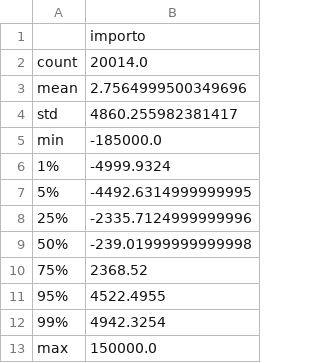
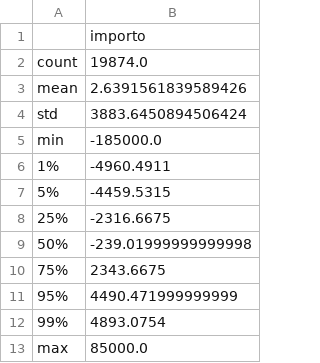
Before and after one commit to Bertolucci52/PythonExercise, a CSV file: eda_out/numeric_stats_importo.csv, drawn as a sheet.

```diff
--- a/eda_out/numeric_stats_importo.csv
+++ b/eda_out/numeric_stats_importo.csv
@@ -1,13 +1,13 @@
 ,importo
-count,20014.0
-mean,2.7564999500349696
-std,4860.255982381417
+count,19874.0
+mean,2.6391561839589426
+std,3883.6450894506424
 min,-185000.0
-1%,-4999.9324
-5%,-4492.6314999999995
-25%,-2335.7124999999996
+1%,-4960.4911
+5%,-4459.5315
+25%,-2316.6675
 50%,-239.01999999999998
-75%,2368.52
-95%,4522.4955
-99%,4942.3254
-max,150000.0
+75%,2343.6675
+95%,4490.471999999999
+99%,4893.0754
+max,85000.0
```
Also changed, not shown: dataset/entropia_liv_0_categoria_annuale.csv, eda_out/monthly_totals.csv, 26 other files.
